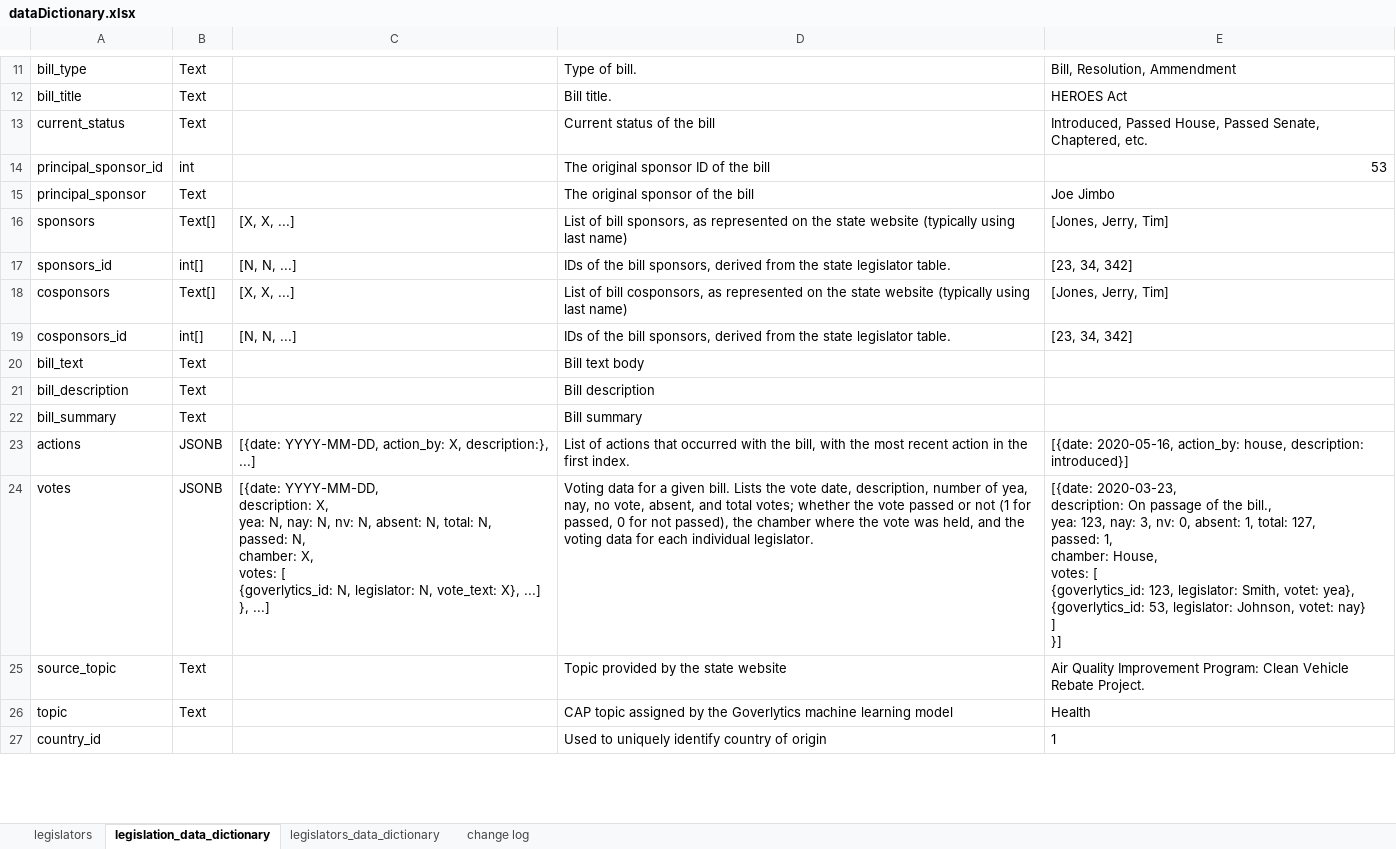
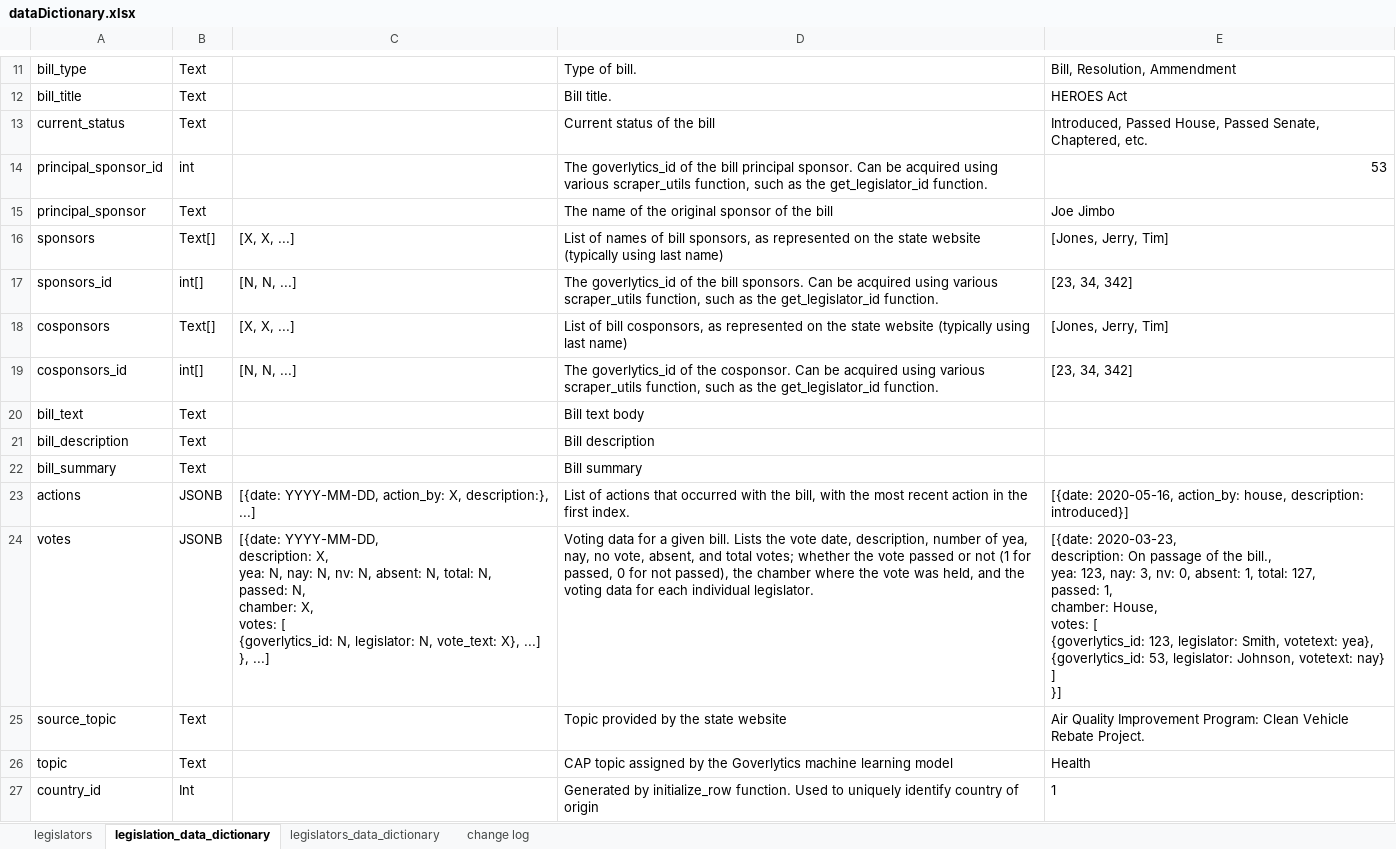
Before and after one commit to iotoAnalytics/Hackathon_iotoAnalytics, an Excel workbook: dataDictionary.xlsx, sheet legislation_data_dictionary, drawn as a sheet; only a part is shown, gaps mark what is left out; values as stored, in another font and other column widths than the file's, no borders; conditional formats and table styles not drawn; ↵ is a line break in a cell; the diff covers the shown part only; the diff names each change by its address in the sheet, - before the commit and + after, or states it on an @@ line.

Commit message:
Updated data dictionary

```diff
--- a/dataDictionary.xlsx (sheet legislation_data_dictionary)
+++ b/dataDictionary.xlsx (sheet legislation_data_dictionary)
-D14: The original sponsor ID of the bill
+D14: The goverlytics_id of the bill principal sponsor. Can be acquired using various scraper_utils function, such as the get_legislator_id function.
-D15: The original sponsor of the bill
+D15: The name of the original sponsor of the bill
-D16: List of bill sponsors,…
+D16: List of names of bill sponsors,…
-D17: IDs of the bill sponsors, derived from the state legislator table.
+D17: The goverlytics_id of the bill sponsors. Can be acquired using various scraper_utils function, such as the get_legislator_id function.
-D19: IDs of the bill sponsors, derived from the state legislator table.
+D19: The goverlytics_id of the cosponsor. Can be acquired using various scraper_utils function, such as the get_legislator_id function.
-E24: …legislator: Smith, votet: yea}, ↵ {goverlytics_id: 53, legislator: Johnson, votet: nay} ↵ ]…
+E24: …legislator: Smith, votetext: yea}, ↵ {goverlytics_id: 53, legislator: Johnson, votetext: nay} ↵ ]…
-B27: (empty)
+B27: Int
-D27: Used to…
+D27: Generated by initialize_row function. Used to…
```
Also changed, not shown: 13 added rows, 12 edited cells and cell formats elsewhere in this sheet, sheet legislators_data_dictionary, sheet change log, 2 other files.
